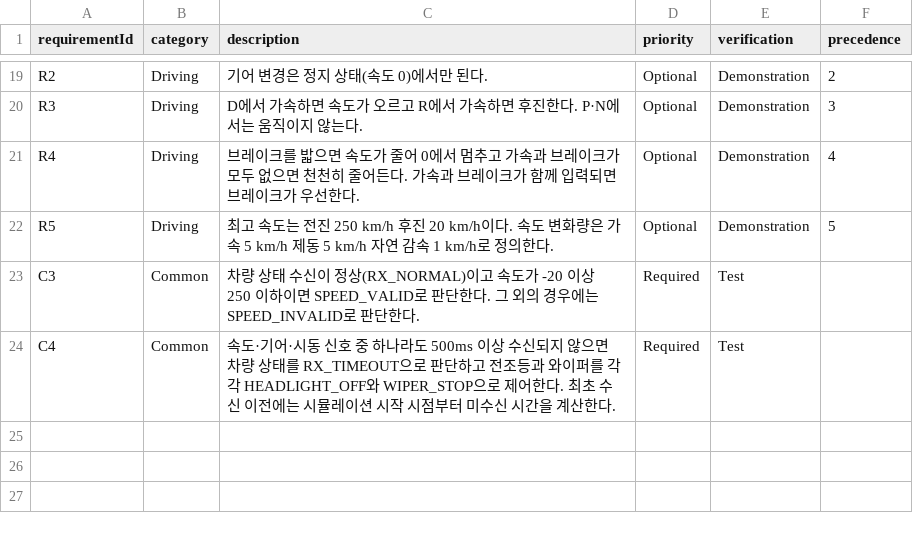
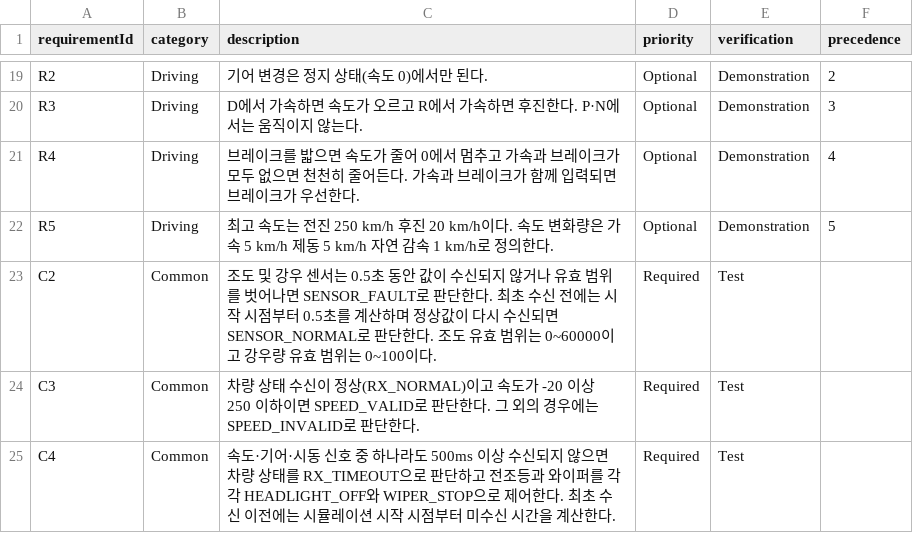
Before and after one commit to ephes413/test_driven_vehicle_control, a CSV file: requirements/requirements.csv, drawn as a sheet; only a part is shown, gaps mark what is left out.

```diff
--- a/requirements/requirements.csv
+++ b/requirements/requirements.csv
@@ -22,2 +22,3 @@ R4,Driving,브레이크를 밟으면 속도가 줄어 0에서 멈추고 가속
 R5,Driving,최고 속도는 전진 250 km/h 후진 20 km/h이다. 속도 변화량은 가속 5 km/h 제동 5 km/h 자연 감속 1 km/h로 정의한다.,Optional,Demonstration,5
+C2,Common,조도 및 강우 센서는 0.5초 동안 값이 수신되지 않거나 유효 범위를 벗어나면 SENSOR_FAULT로 판단한다. 최초 수신 전에는 시작 시점부터 0.5초를 계산하며 정상값이 다시 수신되면 SENSOR_NORMAL로 판단한다. 조도 유효 범위는 0~60000이고 강우량 유효 범위는 0~100이다.,Required,Test,
 C3,Common,차량 상태 수신이 정상(RX_NORMAL)이고 속도가 -20 이상 250 이하이면 SPEED_VALID로 판단한다. 그 외의 경우에는 SPEED_INVALID로 판단한다.,Required,Test,
```
Also changed, not shown: traceability/traceability.csv, 10 other files.
